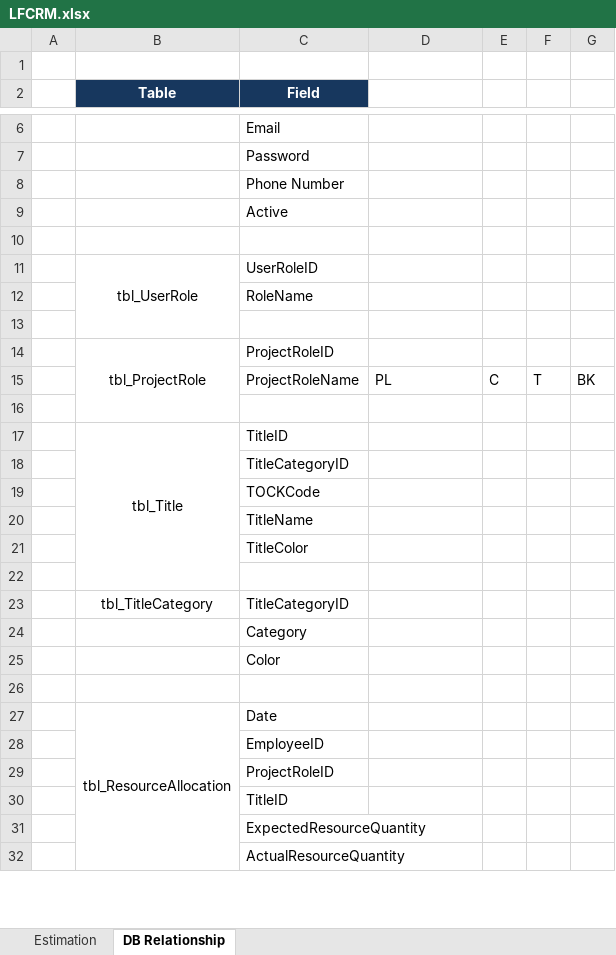
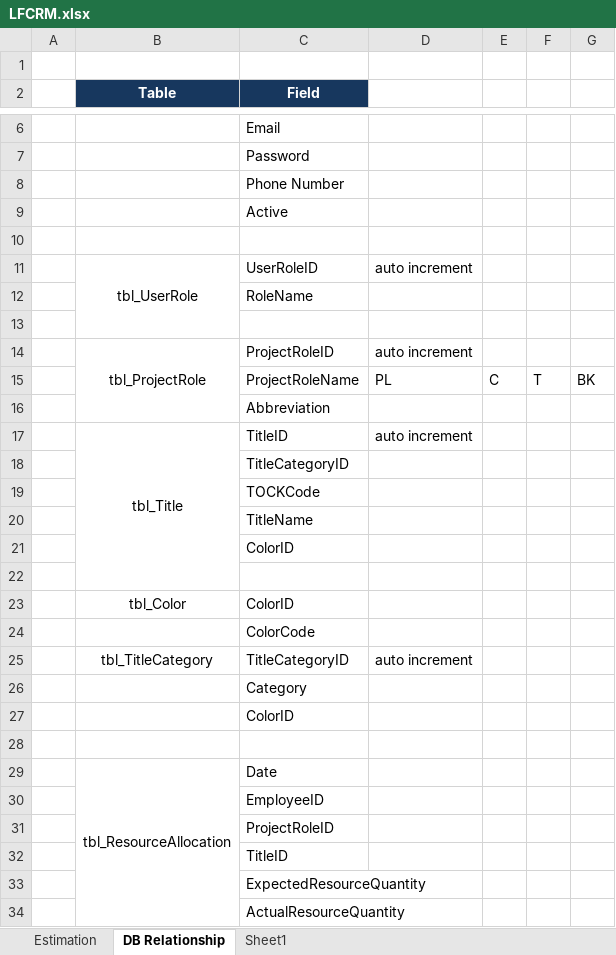
Before and after one commit to phamthai1912/LFCRM, an Excel workbook: LFCRM.xlsx, sheet DB Relationship, drawn as a sheet; only a part is shown, gaps mark what is left out; values as stored, in another font and other column widths than the file's, no borders; addresses are those after the commit; the diff names each change by its address in the sheet, - before the commit and + after, or states it on an @@ line.

```diff
--- a/LFCRM.xlsx (sheet DB Relationship)
+++ b/LFCRM.xlsx (sheet DB Relationship)
+sheet tab: Sheet1
-D11: (empty)
+D11: auto increment
-D14: (empty)
+D14: auto increment
-C16 (Field): (empty)
+C16 (Field): Abbreviation
-D17: (empty)
+D17: auto increment
-C21 (Field): TitleColor
+C21 (Field): ColorID
+row 23:  | tbl_Color | ColorID
+row 24:  |  | ColorCode
-D25: (empty)
+D25: auto increment
-C27 (Field): Color
+C27 (Field): ColorID
```
Also changed, not shown: sheet Estimation, formulas that keep their value, hidden cells, 3 other files.
